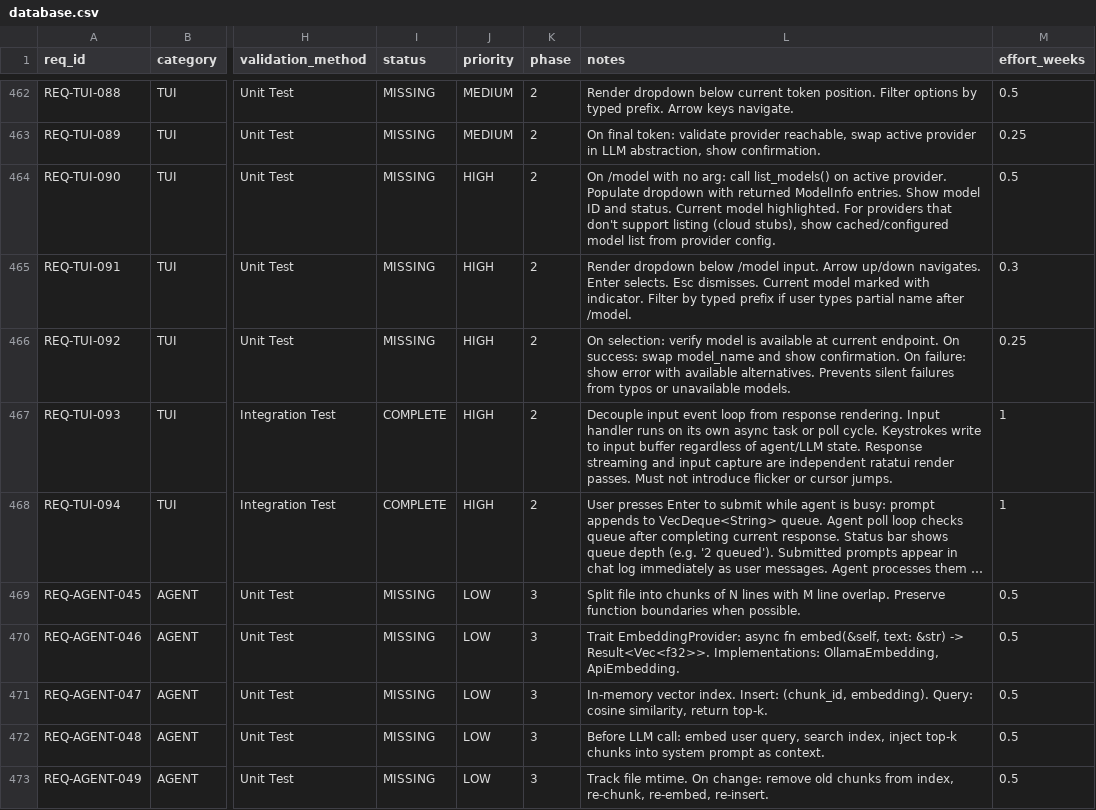
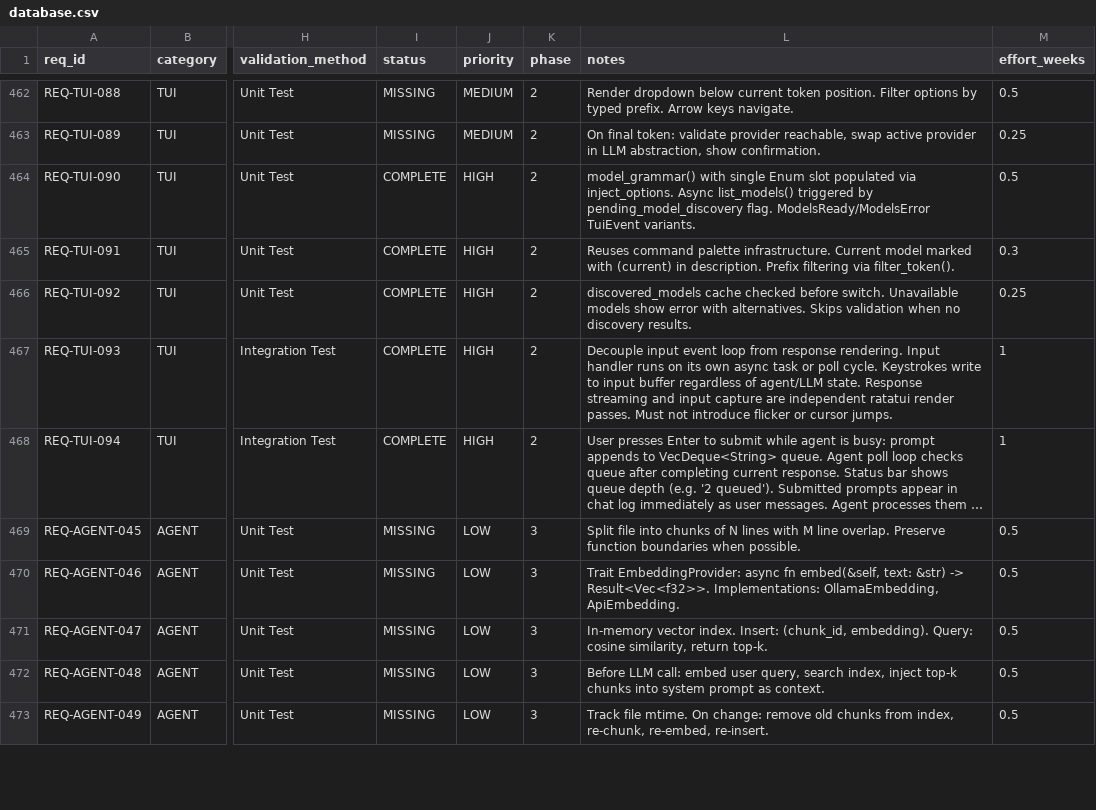
Before and after one commit to rtmx-ai/aegis-cli, a CSV file: .rtmx/database.csv, drawn as a sheet; only a part is shown, gaps mark what is left out; long unchanged cells end in …; the diff names each change by its address in the sheet, - before the commit and + after, or states it on an @@ line.

```diff
--- a/.rtmx/database.csv
+++ b/.rtmx/database.csv
-I464:I466 (status): MISSING
+I464:I466 (status): COMPLETE
-L464 (notes): On /model with no arg: call list_models() on active provider. Populate dropdown with returned ModelInfo entries. Show model ID and status. Current model highlighted. For providers that don't support listing (cloud stubs), show cached/configured model list from provider config.
+L464 (notes): model_grammar() with single Enum slot populated via inject_options. Async list_models() triggered by pending_model_discovery flag. ModelsReady/ModelsError TuiEvent variants.
-L465 (notes): Render dropdown below /model input. Arrow up/down navigates. Enter selects. Esc dismisses. Current model marked with indicator. Filter by typed prefix if user types partial name after /model.
+L465 (notes): Reuses command palette infrastructure. Current model marked with (current) in description. Prefix filtering via filter_token().
-L466 (notes): On selection: verify model is available at current endpoint. On success: swap model_name and show confirmation. On failure: show error with available alternatives. Prevents silent failures from typos or unavailable models.
+L466 (notes): discovered_models cache checked before switch. Unavailable models show error with alternatives. Skips validation when no discovery results.
```
Also changed, not shown: 7 other files.
